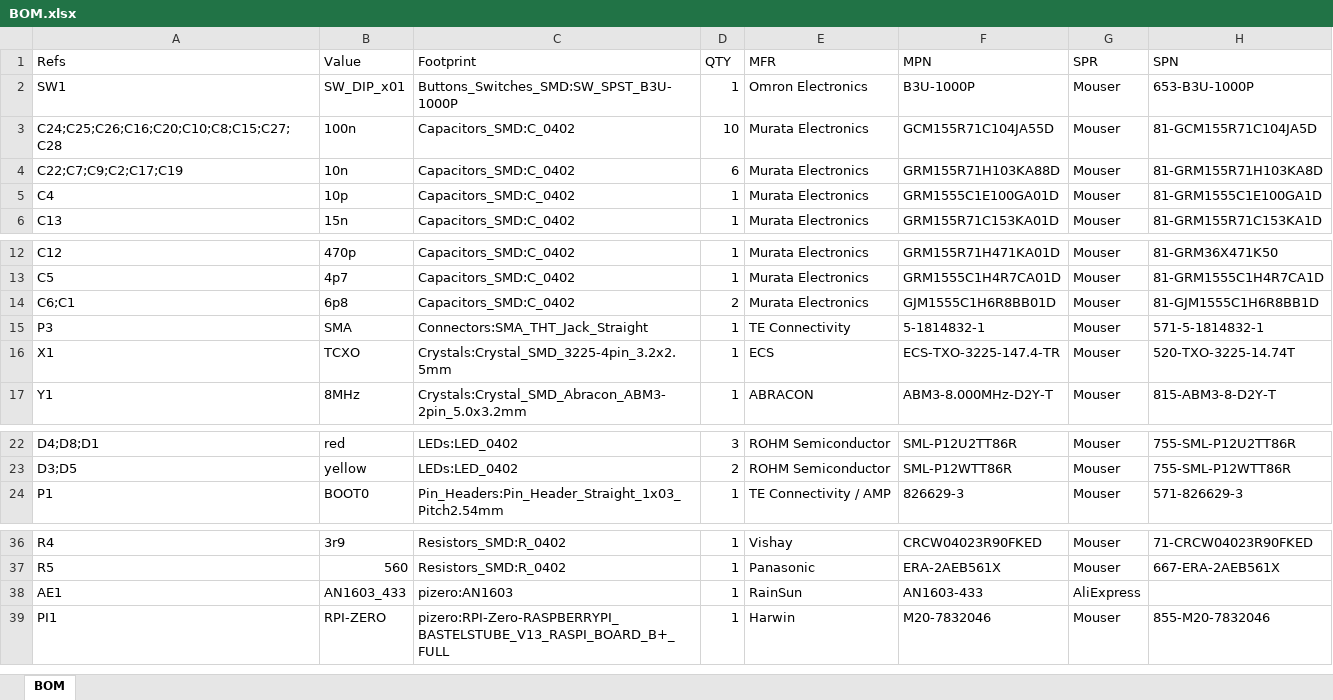
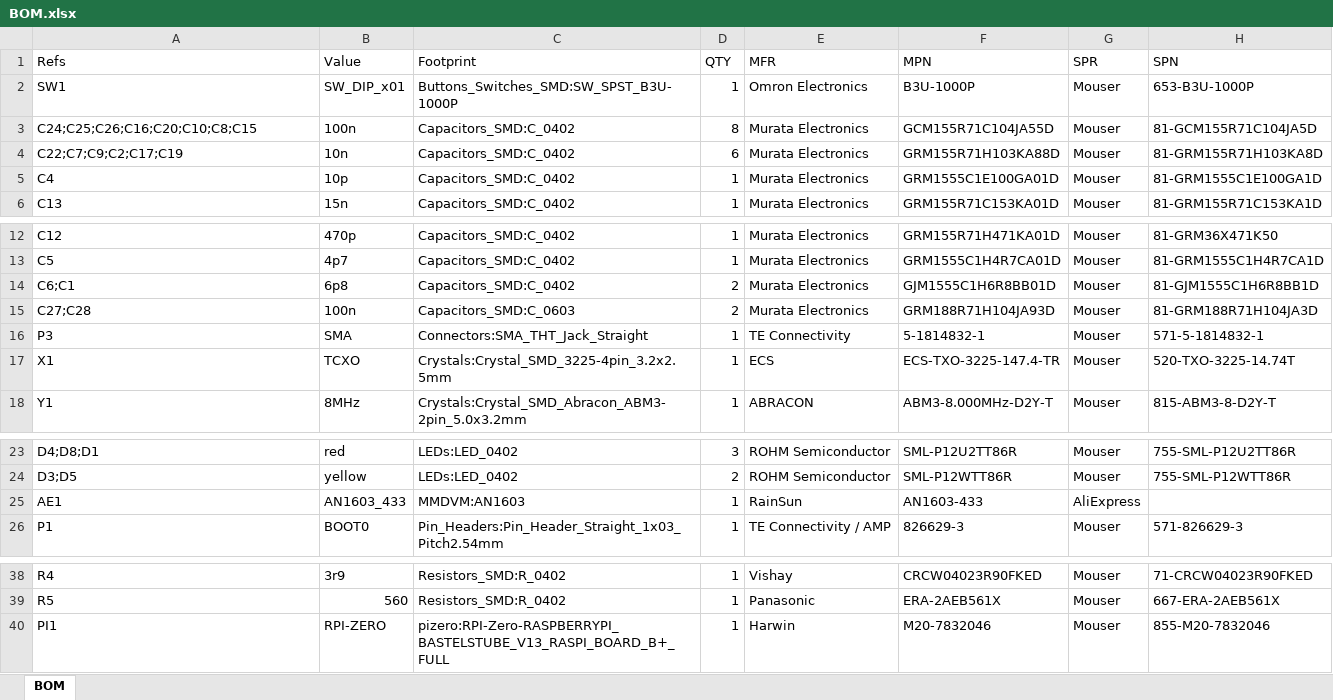
Before and after one commit to mathisschmieder/MMDVM_HS_Hat, an Excel workbook: BOM.xlsx, sheet BOM, drawn as a sheet; only a part is shown, gaps mark what is left out; values as stored, in another font and other column widths than the file's, no borders; removed rows and columns are numbered as before the commit, all else as after; the diff names each change by its address in the sheet, - before the commit and + after, or states it on an @@ line.

Commit message:
Change footprint for C27/28 to 0603 and update BOM

```diff
--- a/BOM.xlsx (sheet BOM)
+++ b/BOM.xlsx (sheet BOM)
-A3 (Refs): C24;C25;C26;C16;C20;C10;C8;C15;C27;C28
+A3 (Refs): C24;C25;C26;C16;C20;C10;C8;C15
-D3 (QTY): 10
+D3 (QTY): 8
+row 15: C27;C28 | 100n | Capacitors_SMD:C_0603 | 2 | Murata Electronics | GRM188R71H104JA93D | Mouser | 81-GRM188R71H104JA3D
+row 25: AE1 | AN1603_433 | MMDVM:AN1603 | 1 | RainSun | AN1603-433 | AliExpress
-row 38: AE1 | AN1603_433 | pizero:AN1603 | 1 | RainSun | AN1603-433 | AliExpress
```
Also changed, not shown: 6 other files.
